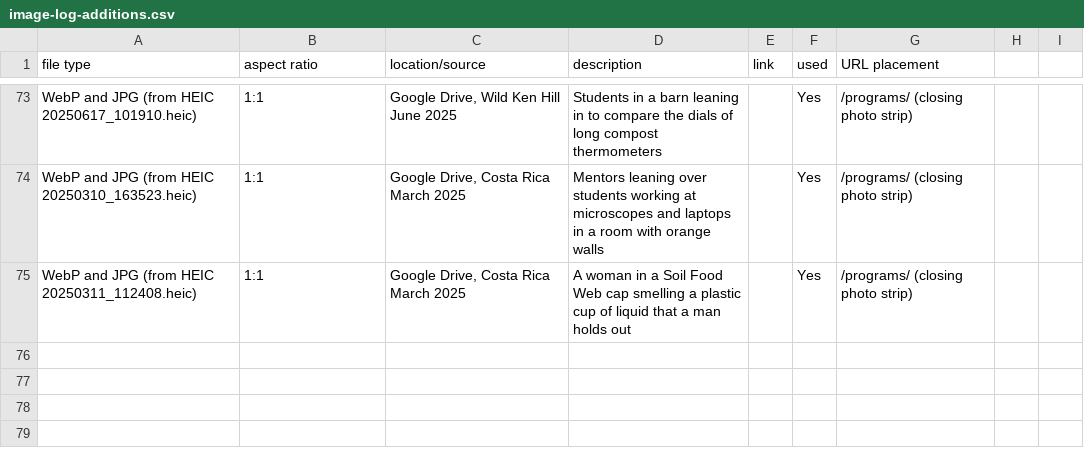
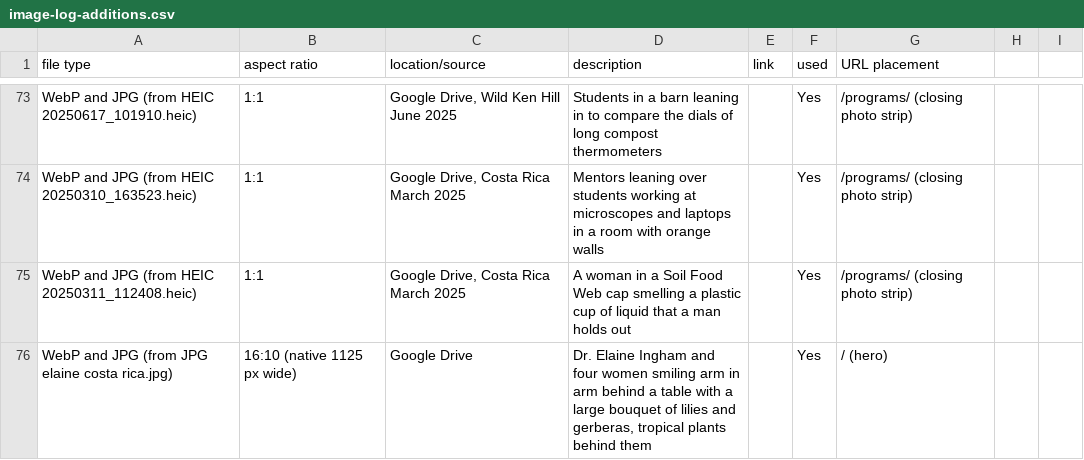
Before and after one commit to linneamoritznyc/final-SFWsite-Linnea, a CSV file: docs/image-log-additions.csv, drawn as a sheet; only a part is shown, gaps mark what is left out.

```diff
--- a/docs/image-log-additions.csv
+++ b/docs/image-log-additions.csv
@@ -75 +75,2 @@ WebP and JPG (from HEIC 20250310_163523.heic),1:1,"Google Drive, Costa Rica Marc
 WebP and JPG (from HEIC 20250311_112408.heic),1:1,"Google Drive, Costa Rica March 2025",A woman in a Soil Food Web cap smelling a plastic cup of liquid that a man holds out,,Yes,/programs/ (closing photo strip)
+WebP and JPG (from JPG elaine costa rica.jpg),16:10 (native 1125 px wide),Google Drive,"Dr. Elaine Ingham and four women smiling arm in arm behind a table with a large bouquet of lilies and gerberas, tropical plants behind them",,Yes,/ (hero)
```
Also changed, not shown: 7 other files.
